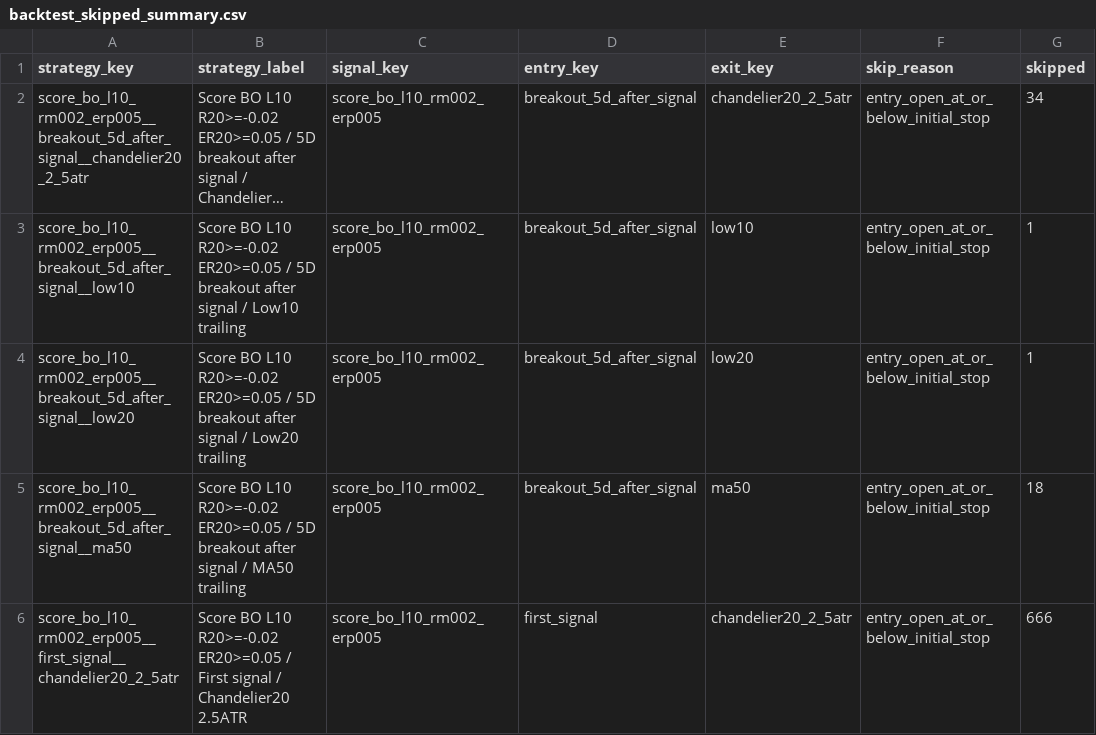
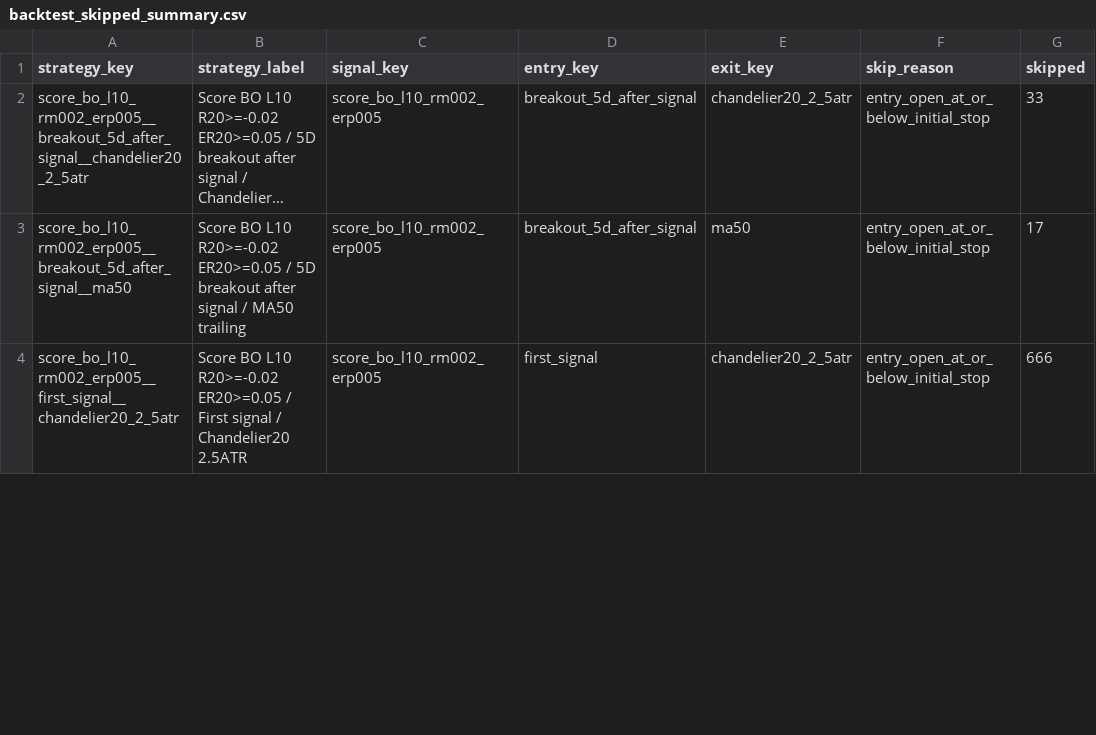
Before and after one commit to goodyyj617/trend-energy-etf-scanner, a CSV file: docs/data/backtest_skipped_summary.csv, drawn as a sheet; only a part is shown; long unchanged cells end in …; removed rows and columns are numbered as before the commit, all else as after; the diff covers the shown part only; the diff names each change by its address in the sheet, - before the commit and + after, or states it on an @@ line.

```diff
--- a/docs/data/backtest_skipped_summary.csv
+++ b/docs/data/backtest_skipped_summary.csv
-G2 (skipped): 34
+G2 (skipped): 33
-row 3: score_bo_l10_rm002_erp005__breakout_5d_after_signal__low10 | Score BO L10 R20>=-0.02 ER20>=0.05 / 5D breakout after signal / Low10 trailing | score_bo_l10_rm002_erp005 | breakout_5d_after_signal | low10 | entry_open_at_or_below_initial_stop | 1
-row 4: score_bo_l10_rm002_erp005__breakout_5d_after_signal__low20 | Score BO L10 R20>=-0.02 ER20>=0.05 / 5D breakout after signal / Low20 trailing | score_bo_l10_rm002_erp005 | breakout_5d_after_signal | low20 | entry_open_at_or_below_initial_stop | 1
-G3 (skipped): 18
+G3 (skipped): 17
```
Also changed, not shown: 4 removed rows and 86 edited cells elsewhere in this file, docs/data/backtest_portfolio_strategy_summary.csv, docs/data/backtest_recent_trades.csv, 48 other files.
